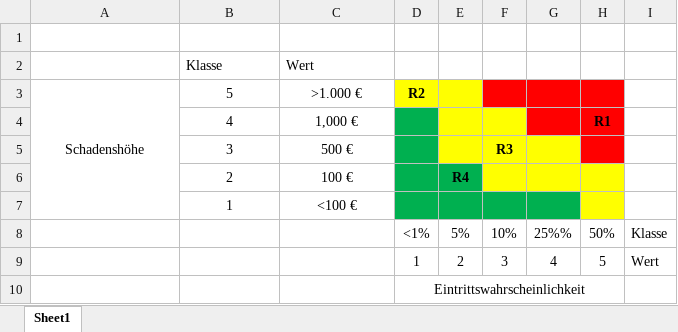
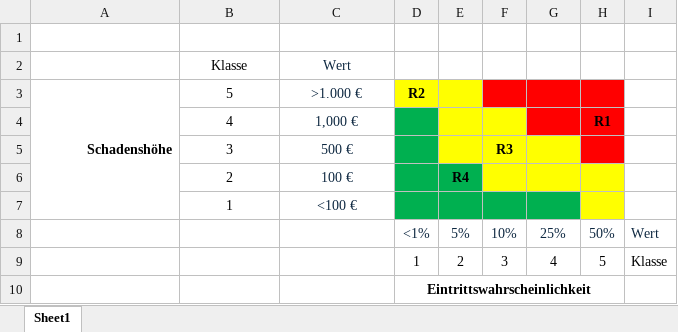
Before and after one commit to matteokosina/climateSight, an Excel workbook: Projekthandbuch/Planungsdokumente/Risikomatrix.xlsx, sheet Sheet1, drawn as a sheet; values as stored, in another font and other column widths than the file's, no borders; the diff names each change by its address in the sheet, - before the commit and + after, or states it on an @@ line.

```diff
--- a/Projekthandbuch/Planungsdokumente/Risikomatrix.xlsx (sheet Sheet1)
+++ b/Projekthandbuch/Planungsdokumente/Risikomatrix.xlsx (sheet Sheet1)
-B2:C2 alignment: left
+B2:C2 alignment: center
-C2:C7 text colour: black
+C2:C7 text colour: #0E2841
@@ A3 bold: off → on, alignment: center → right @@
-D8:I8 text colour: black
+D8:I8 text colour: #0E2841
-G8: 25%%
+G8: 25%
-I8: Klasse
+I8: Wert
-I9: Wert
+I9: Klasse
-D10 bold: off
+D10 bold: on
```
Also changed, not shown: Projekthandbuch/Planungsdokumente/Gantt_Diagramm.xlsx, Projekthandbuch/Planungsdokumente/Offene_Punkteliste.xlsx, 3 other files.
